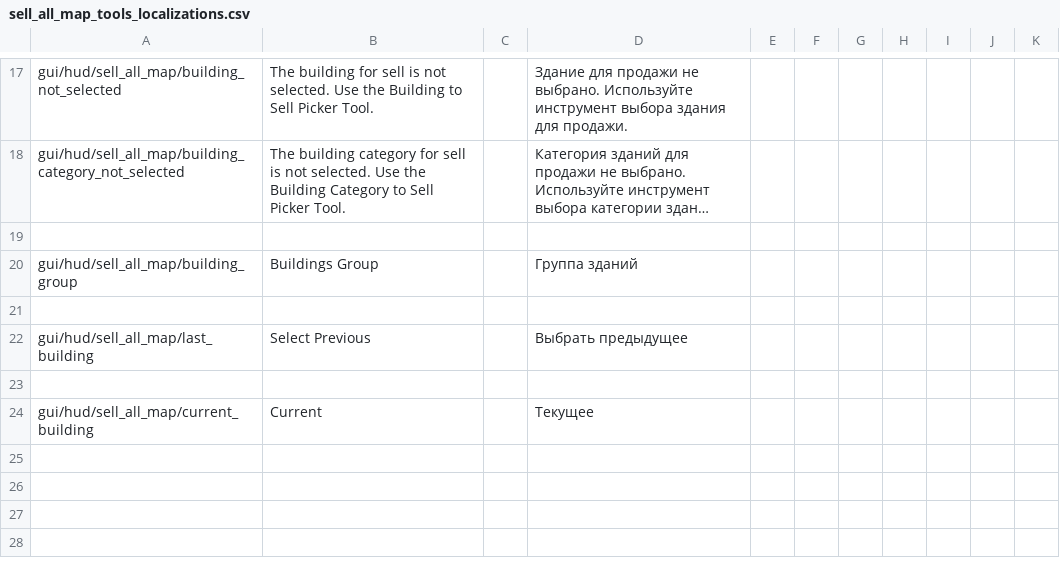
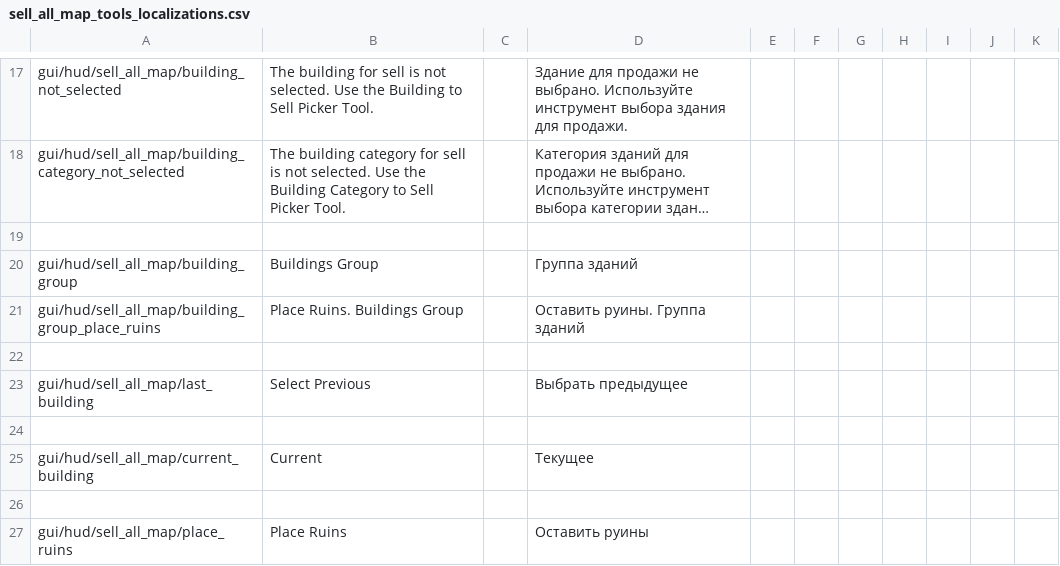
Before and after one commit to PonomarevDmitry/RiftbreakersMods, a CSV file: SellAllMapTools/gui/sell_all_map_tools_localizations.csv, drawn as a sheet; only a part is shown, gaps mark what is left out; long unchanged cells end in …; the diff names each change by its address in the sheet, - before the commit and + after, or states it on an @@ line.

Commit message:
SellAllMapTools. Placing ruins after sale.

```diff
--- a/SellAllMapTools/gui/sell_all_map_tools_localizations.csv
+++ b/SellAllMapTools/gui/sell_all_map_tools_localizations.csv
+row 21: gui/hud/sell_all_map/building_group_place_ruins | Place Ruins. Buildings Group |  | Оставить руины. Группа зданий
+row 26: (empty)
+row 27: gui/hud/sell_all_map/place_ruins | Place Ruins |  | Оставить руины
```
Also changed, not shown: 3 other files.
